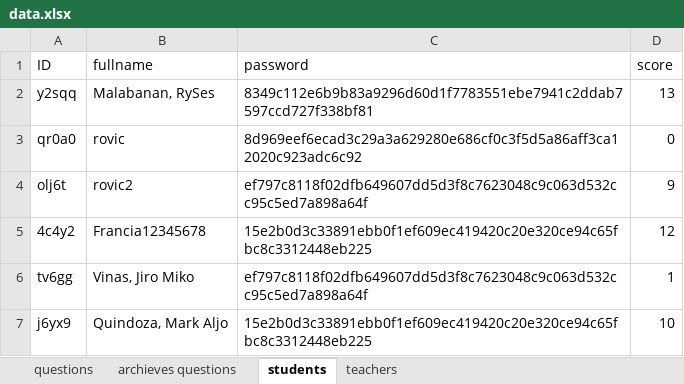
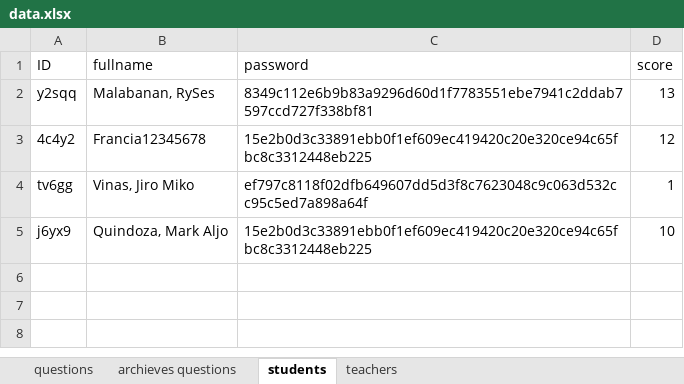
Before and after one commit to RyannKim327/Python-Programming-Compillation, an Excel workbook: GUI/final project/data.xlsx, sheet students, drawn as a sheet; values as stored, in another font and other column widths than the file's, no borders; the diff names each change by its address in the sheet, - before the commit and + after, or states it on an @@ line.

```diff
--- a/GUI/final project/data.xlsx (sheet students)
+++ b/GUI/final project/data.xlsx (sheet students)
-row 3: qr0a0 | rovic | 8d969eef6ecad3c29a3a629280e686cf0c3f5d5a86aff3ca12020c923adc6c92 | 0
-row 4: olj6t | rovic2 | ef797c8118f02dfb649607dd5d3f8c7623048c9c063d532cc95c5ed7a898a64f | 9
```
Also changed, not shown: sheet questions, 4 other files.
